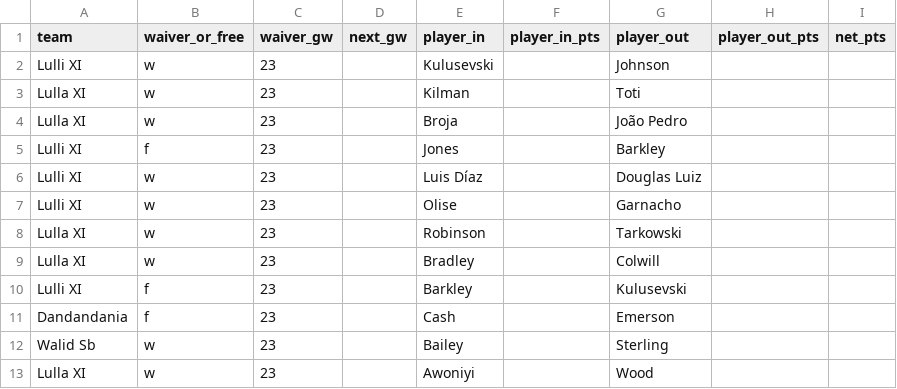
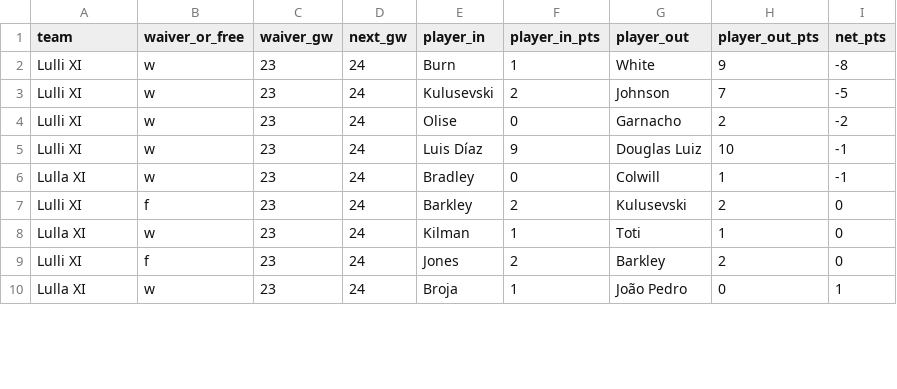
Before and after one commit to Dazaman/drapht, a CSV file: data/blunders_23.csv, drawn as a sheet; only a part is shown; the diff covers the shown part only.

```diff
--- a/data/blunders_23.csv
+++ b/data/blunders_23.csv
@@ -1,13 +1,10 @@
 team,waiver_or_free,waiver_gw,next_gw,player_in,player_in_pts,player_out,player_out_pts,net_pts
-Lulli XI,w,23,,Kulusevski,,Johnson,,
-Lulla XI,w,23,,Kilman,,Toti,,
-Lulla XI,w,23,,Broja,,João Pedro,,
-Lulli XI,f,23,,Jones,,Barkley,,
-Lulli XI,w,23,,Luis Díaz,,Douglas Luiz,,
-Lulli XI,w,23,,Olise,,Garnacho,,
-Lulla XI,w,23,,Robinson,,Tarkowski,,
-Lulla XI,w,23,,Bradley,,Colwill,,
-Lulli XI,f,23,,Barkley,,Kulusevski,,
-Dandandania,f,23,,Cash,,Emerson,,
-Walid Sb,w,23,,Bailey,,Sterling,,
-Lulla XI,w,23,,Awoniyi,,Wood,,
+Lulli XI,w,23,24,Burn,1,White,9,-8
+Lulli XI,w,23,24,Kulusevski,2,Johnson,7,-5
+Lulli XI,w,23,24,Olise,0,Garnacho,2,-2
+Lulli XI,w,23,24,Luis Díaz,9,Douglas Luiz,10,-1
+Lulla XI,w,23,24,Bradley,0,Colwill,1,-1
+Lulli XI,f,23,24,Barkley,2,Kulusevski,2,0
+Lulla XI,w,23,24,Kilman,1,Toti,1,0
+Lulli XI,f,23,24,Jones,2,Barkley,2,0
+Lulla XI,w,23,24,Broja,1,João Pedro,0,1
```
Also changed, not shown: 4 added rows, 1 removed row and 8 edited cells elsewhere in this file, data/cumm_points.csv, data/gw_event.csv, 18 other files.
